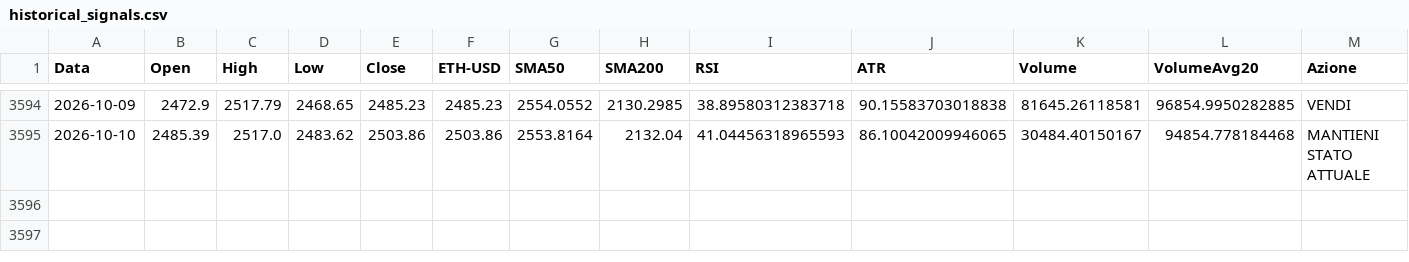
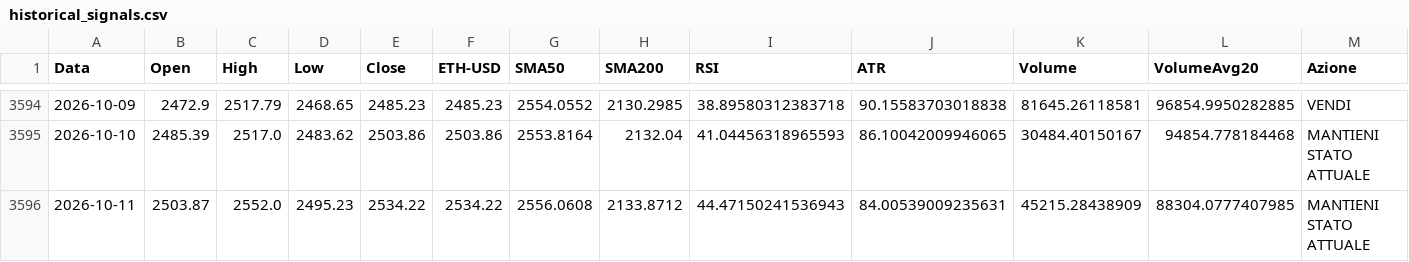
Before and after one commit to giuse2003/ETH_Prudential_Signal, a CSV file: docs/historical_signals.csv, drawn as a sheet; only a part is shown, gaps mark what is left out; rows hold the shown columns only; the diff names each change by its address in the sheet, - before the commit and + after, or states it on an @@ line.

```diff
--- a/docs/historical_signals.csv
+++ b/docs/historical_signals.csv
+row 3596: 2026-10-11 | 2503.87 | 2552.0 | 2495.23 | 2534.22 | 2534.22 | 2556.0608 | 2133.8712 | 44.47150241536943 | 84.00539009235631 | 45215.28438909 | 88304.0777407985 | MANTIENI STATO ATTUALE
```
Also changed, not shown: docs/equity_timeseries.csv, docs/raw_candles.csv, 6 other files.
